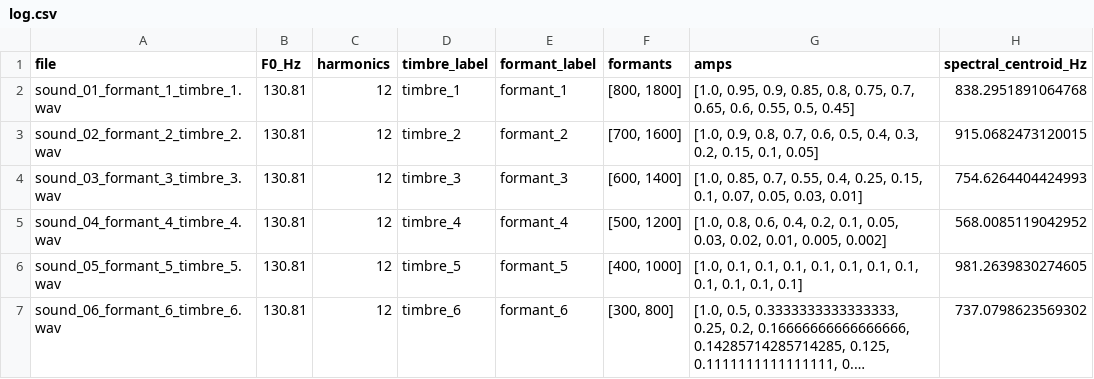
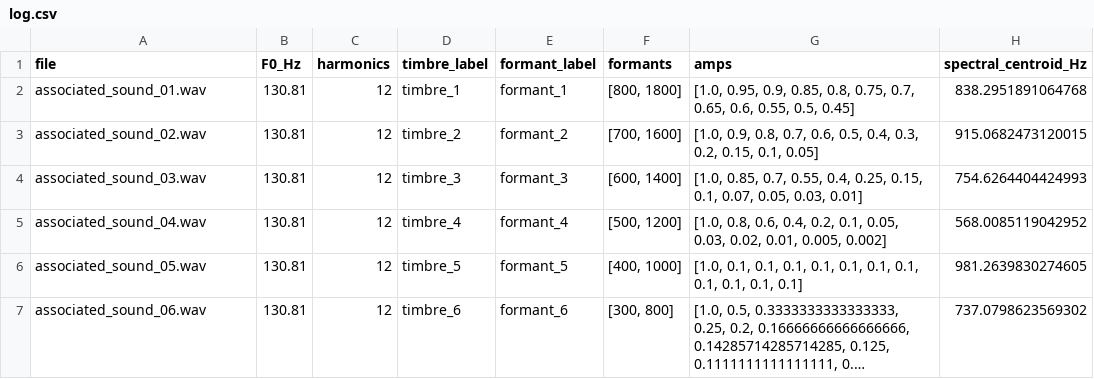
Before and after one commit to annamachado1/AV-learning, a CSV file: Novel/Novel_adapted/generated_associated_sounds/log.csv, drawn as a sheet; long unchanged cells end in …; the diff names each change by its address in the sheet, - before the commit and + after, or states it on an @@ line.

```diff
--- a/Novel/Novel_adapted/generated_associated_sounds/log.csv
+++ b/Novel/Novel_adapted/generated_associated_sounds/log.csv
-A2 (file): sound_01_formant_1_timbre_1.wav
+A2 (file): associated_sound_01.wav
-A3 (file): sound_02_formant_2_timbre_2.wav
+A3 (file): associated_sound_02.wav
-A4 (file): sound_03_formant_3_timbre_3.wav
+A4 (file): associated_sound_03.wav
-A5 (file): sound_04_formant_4_timbre_4.wav
+A5 (file): associated_sound_04.wav
-A6 (file): sound_05_formant_5_timbre_5.wav
+A6 (file): associated_sound_05.wav
-A7 (file): sound_06_formant_6_timbre_6.wav
+A7 (file): associated_sound_06.wav
```
Also changed, not shown: 18 other files.
